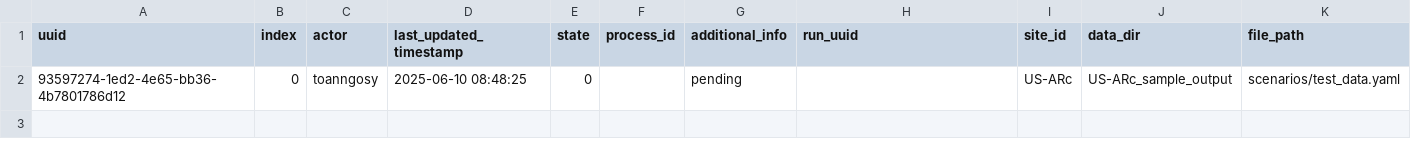
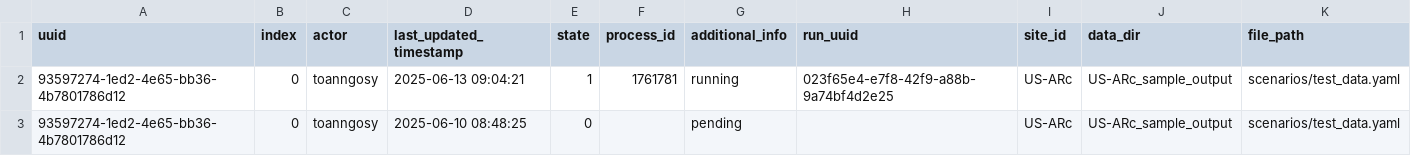
Before and after one commit to toanngosy/test_workflow, a CSV file: report/server/rocky/log.csv, drawn as a sheet; the diff names each change by its address in the sheet, - before the commit and + after, or states it on an @@ line.

Commit message:
switch to running for run uuid 93597274-1ed2-4e65-bb36-4b7801786d12-0 at rocky, process ID: 1761781

```diff
--- a/report/server/rocky/log.csv
+++ b/report/server/rocky/log.csv
+row 2: 93597274-1ed2-4e65-bb36-4b7801786d12 | 0 | toanngosy | 2025-06-13 09:04:21 | 1 | 1761781 | running | 023f65e4-e7f8-42f9-a88b-9a74bf4d2e25 | US-ARc | US-ARc_sample_output | scenarios/test_data.yaml
```
